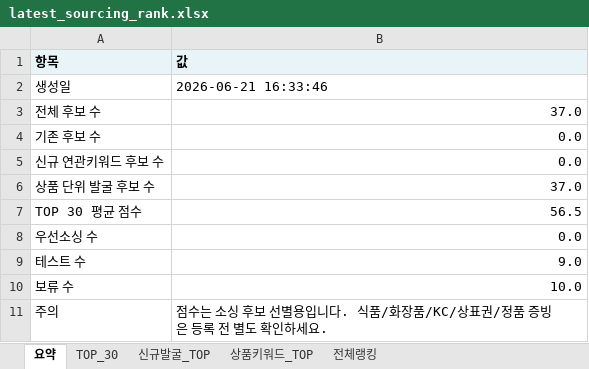
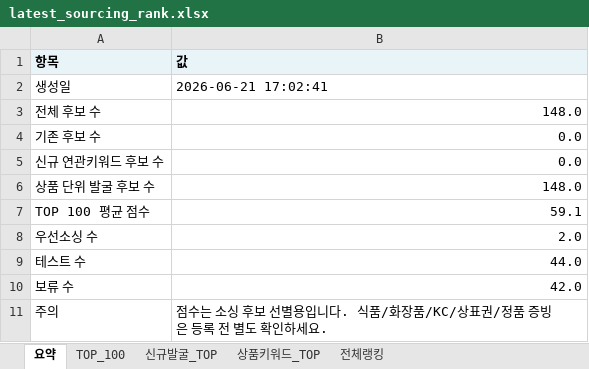
Before and after one commit to tokyonyang/soursing_item, an Excel workbook: dashboard_data/latest_sourcing_rank.xlsx, sheet 요약, drawn as a sheet; values as stored, in another font and other column widths than the file's, no borders; removed rows and columns are numbered as before the commit, all else as after; the diff names each change by its address in the sheet, - before the commit and + after, or states it on an @@ line.

```diff
--- a/dashboard_data/latest_sourcing_rank.xlsx (sheet 요약)
+++ b/dashboard_data/latest_sourcing_rank.xlsx (sheet 요약)
-sheet tab: TOP_30
+sheet tab: TOP_100
-B2 (값): 2026-06-21 16:33:46
+B2 (값): 2026-06-21 17:02:41
-B3 (값): 37.0
+B3 (값): 148.0
-B6 (값): 37.0
+B6 (값): 148.0
-row 7: TOP 30 평균 점수 | 56.5
+row 7: TOP 100 평균 점수 | 59.1
-B8 (값): 0.0
+B8 (값): 2.0
-B9 (값): 9.0
+B9 (값): 44.0
-B10 (값): 10.0
+B10 (값): 42.0
```
Also changed, not shown: sheet 전체랭킹, sheet 상품키워드_TOP, sheet TOP_100, 3 other files.
